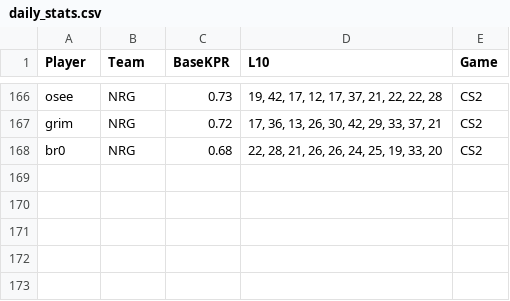
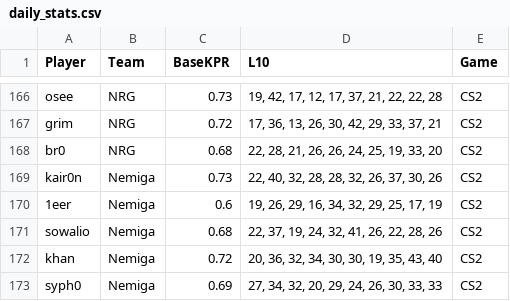
Before and after one commit to SleeperKid/cs2-Prop-Grader, a CSV file: daily_stats.csv, drawn as a sheet; only a part is shown, gaps mark what is left out.

```diff
--- a/daily_stats.csv
+++ b/daily_stats.csv
@@ -168 +168,6 @@ grim,NRG,0.72,"17, 36, 13, 26, 30, 42, 29, 33, 37, 21",CS2
 br0,NRG,0.68,"22, 28, 21, 26, 26, 24, 25, 19, 33, 20",CS2
+kair0n,Nemiga,0.73,"22, 40, 32, 28, 28, 32, 26, 37, 30, 26",CS2
+1eer,Nemiga,0.6,"19, 26, 29, 16, 34, 32, 29, 25, 17, 19",CS2
+sowalio,Nemiga,0.68,"22, 37, 19, 24, 32, 41, 26, 22, 28, 26",CS2
+khan,Nemiga,0.72,"20, 36, 32, 34, 30, 30, 19, 35, 43, 40",CS2
+syph0,Nemiga,0.69,"27, 34, 32, 20, 29, 24, 26, 30, 33, 33",CS2
```
Also changed, not shown: 1 other file.
